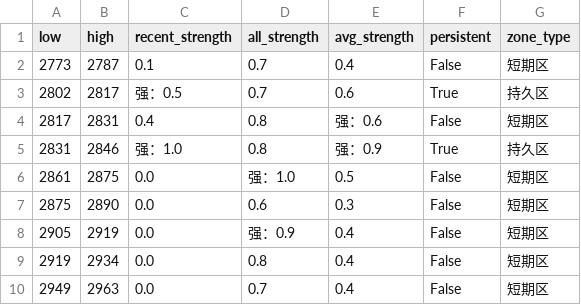
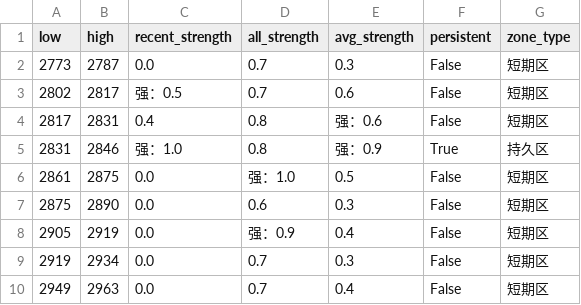
Before and after one commit to CMUJIN/trading, a CSV file: docs/AO2601/AO2601_chipzones_hybrid.csv, drawn as a sheet.

```diff
--- a/docs/AO2601/AO2601_chipzones_hybrid.csv
+++ b/docs/AO2601/AO2601_chipzones_hybrid.csv
@@ -1,4 +1,4 @@
 low,high,recent_strength,all_strength,avg_strength,persistent,zone_type
-2773,2787,0.1,0.7,0.4,False,短期区
-2802,2817,强：0.5,0.7,0.6,True,持久区
+2773,2787,0.0,0.7,0.3,False,短期区
+2802,2817,强：0.5,0.7,0.6,False,短期区
 2817,2831,0.4,0.8,强：0.6,False,短期区
@@ -8,3 +8,3 @@
 2905,2919,0.0,强：0.9,0.4,False,短期区
-2919,2934,0.0,0.8,0.4,False,短期区
+2919,2934,0.0,0.7,0.3,False,短期区
 2949,2963,0.0,0.7,0.4,False,短期区
```
Also changed, not shown: 2 other files.
